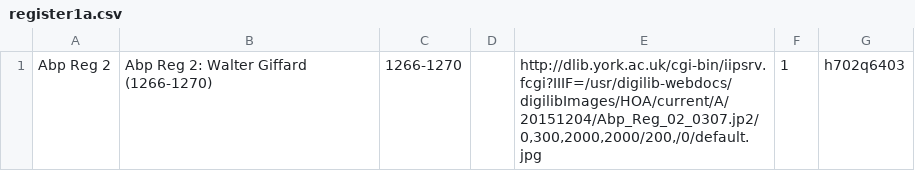
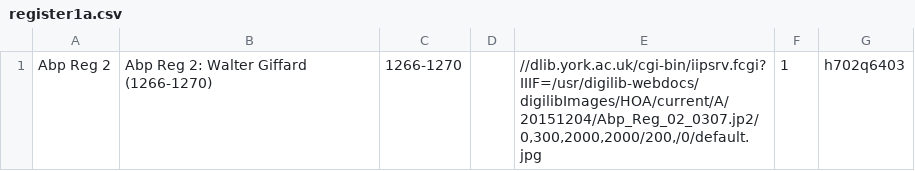
Before and after one commit to digital-york/arch1, a CSV file: lib/assets/new_regs_and_fols/register1a.csv, drawn as a sheet.

```diff
--- a/lib/assets/new_regs_and_fols/register1a.csv
+++ b/lib/assets/new_regs_and_fols/register1a.csv
@@ -1 +1 @@
-Abp Reg 2,Abp Reg 2: Walter Giffard (1266-1270),1266-1270,,"http://dlib.york.ac.uk/cgi-bin/iipsrv.fcgi?IIIF=/usr/digilib-webdocs/digilibImages/HOA/current/A/20151204/Abp_Reg_02_0307.jp2/0,300,2000,2000/200,/0/default.jpg",1,h702q6403
+Abp Reg 2,Abp Reg 2: Walter Giffard (1266-1270),1266-1270,,"//dlib.york.ac.uk/cgi-bin/iipsrv.fcgi?IIIF=/usr/digilib-webdocs/digilibImages/HOA/current/A/20151204/Abp_Reg_02_0307.jp2/0,300,2000,2000/200,/0/default.jpg",1,h702q6403
```
Also changed, not shown: lib/assets/new_regs_and_fols/register_add.csv, lib/assets/new_regs_and_fols/register_add1.csv, 4 other files.
